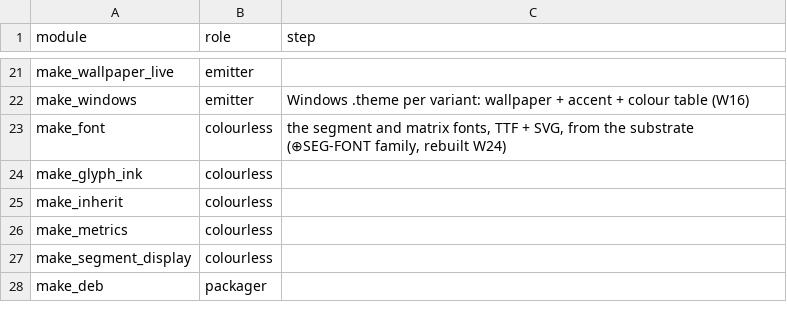
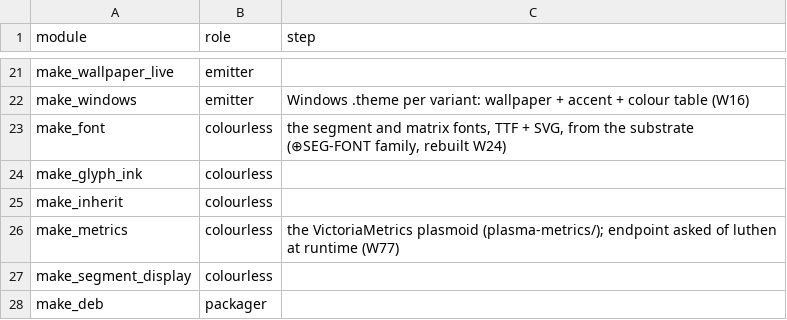
Before and after one commit to mikemol/el-openglo, a TSV file: catalog/readme/roster.tsv, drawn as a sheet; only a part is shown, gaps mark what is left out.

```diff
--- a/catalog/readme/roster.tsv
+++ b/catalog/readme/roster.tsv
@@ -25,3 +25,3 @@ make_glyph_ink	colourless
 make_inherit	colourless	
-make_metrics	colourless	
+make_metrics	colourless	the VictoriaMetrics plasmoid (plasma-metrics/); endpoint asked of luthen at runtime (W77)
 make_segment_display	colourless	
```
Also changed, not shown: 9 other files.
